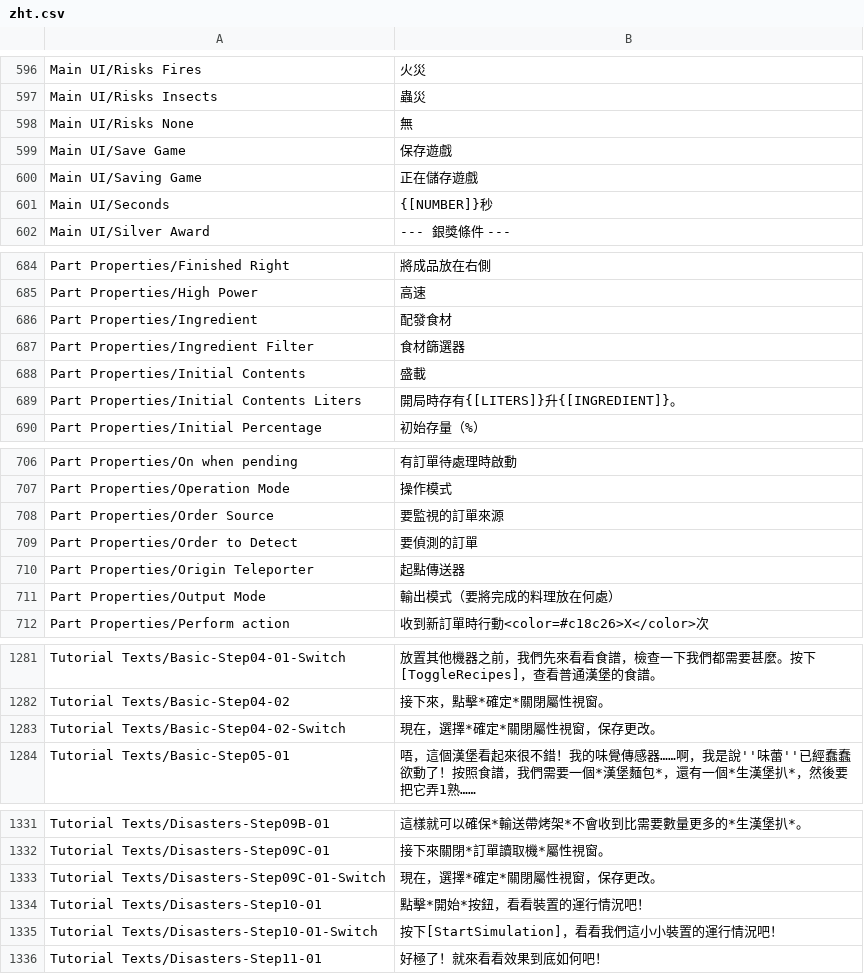
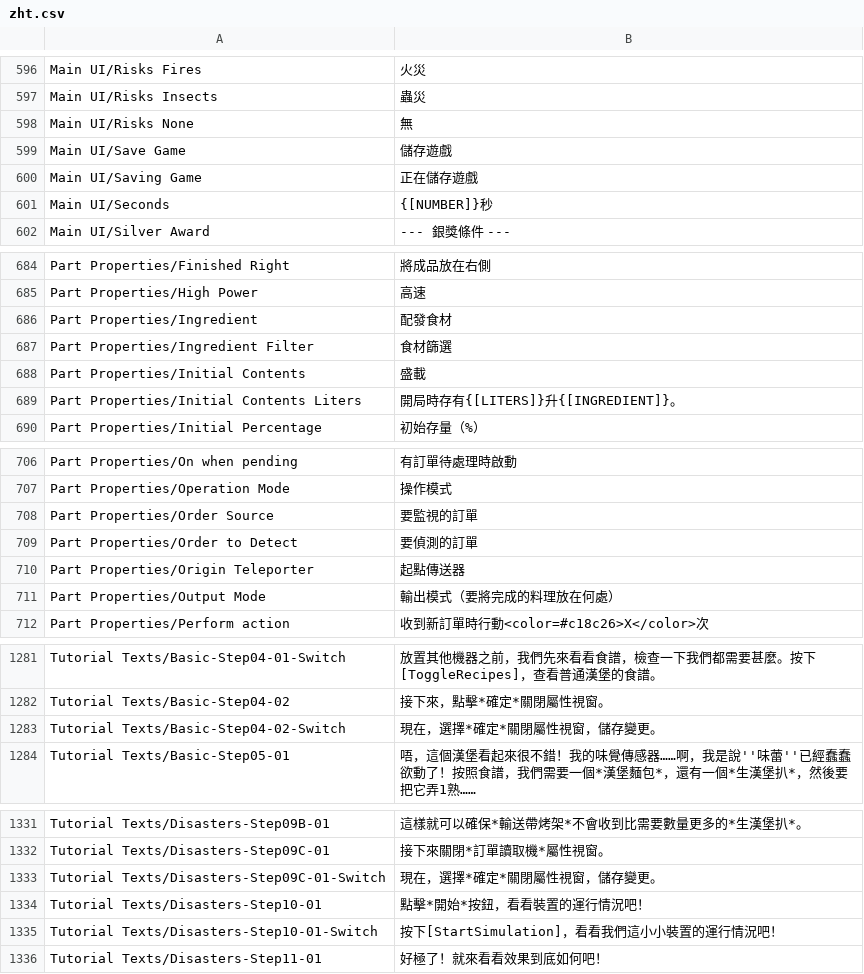
Before and after one commit to Sheep-y/Automodchef, a CSV file: res/zht.csv, drawn as a sheet; only a part is shown, gaps mark what is left out; the diff covers the shown part only.

```diff
--- a/res/zht.csv
+++ b/res/zht.csv
@@ -698,3 +698,3 @@ Main UI/Risks Insects,蟲災
 Main UI/Risks None,無
-Main UI/Save Game,保存遊戲
+Main UI/Save Game,儲存遊戲
 Main UI/Saving Game,正在儲存遊戲
@@ -786,3 +786,3 @@ Part Properties/High Power,高速
 Part Properties/Ingredient,配發食材
-Part Properties/Ingredient Filter,食材篩選器
+Part Properties/Ingredient Filter,食材篩選
 Part Properties/Initial Contents,盛載
@@ -807,3 +807,3 @@ Part Properties/On when pending,有訂單待處理時啟動
 Part Properties/Operation Mode,操作模式
-Part Properties/Order Source,要監視的訂單來源
+Part Properties/Order Source,要監視的訂單
 Part Properties/Order to Detect,要偵測的訂單
@@ -1584,3 +1584,3 @@ Tutorial Texts/Basic-Step04-01-Switch,放置其他機器之前，我們先來看
 Tutorial Texts/Basic-Step04-02,接下來，點擊*確定*關閉屬性視窗。
-Tutorial Texts/Basic-Step04-02-Switch,現在，選擇*確定*關閉屬性視窗，保存更改。
+Tutorial Texts/Basic-Step04-02-Switch,現在，選擇*確定*關閉屬性視窗，儲存變更。
 Tutorial Texts/Basic-Step05-01,唔，這個漢堡看起來很不錯！我的味覺傳感器……啊，我是說''味蕾''已經蠢蠢欲動了！按照食譜，我們需要一個*漢堡麵包*，還有一個*生漢堡扒*，然後要把它弄1熟……
@@ -1634,3 +1634,3 @@ Tutorial Texts/Disasters-Step09B-01,這樣就可以確保*輸送帶烤架*不會
 Tutorial Texts/Disasters-Step09C-01,接下來關閉*訂單讀取機*屬性視窗。
-Tutorial Texts/Disasters-Step09C-01-Switch,現在，選擇*確定*關閉屬性視窗，保存更改。
+Tutorial Texts/Disasters-Step09C-01-Switch,現在，選擇*確定*關閉屬性視窗，儲存變更。
 Tutorial Texts/Disasters-Step10-01,點擊*開始*按鈕，看看裝置的運行情況吧！
```
Also changed, not shown: 18 edited cells elsewhere in this file.
